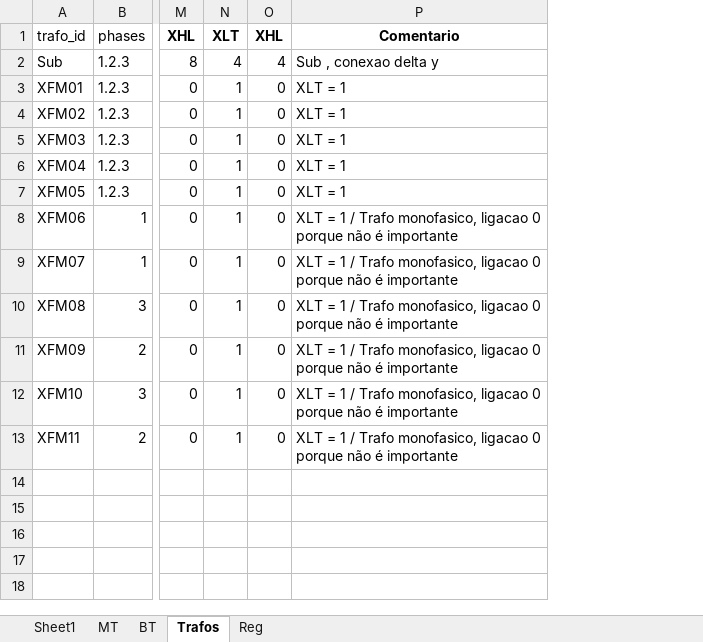
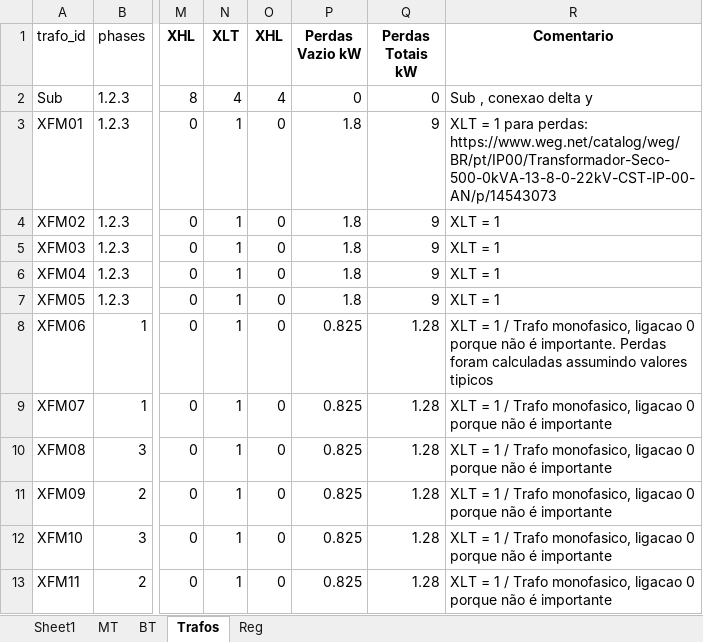
Before and after one commit to DarleneJD/ACOPF, an Excel workbook: branches_1.xlsx, sheet Trafos, drawn as a sheet; only a part is shown, gaps mark what is left out; values as stored, in another font and other column widths than the file's, no borders; addresses are those after the commit; the diff names each change by its address in the sheet, - before the commit and + after, or states it on an @@ line.

Commit message:
Add files via upload

```diff
--- a/branches_1.xlsx (sheet Trafos)
+++ b/branches_1.xlsx (sheet Trafos)
+column P (Perdas Vazio kW), rows 2-13: 0 | 1.8 | 1.8 | 1.8 | 1.8 | 1.8 | 0.825 | 0.825 | 0.825 | 0.825 | 0.825 | 0.825
+column Q (Perdas Totais kW), rows 2-13: 0 | 9 | 9 | 9 | 9 | 9 | 1.28 | 1.28 | 1.28 | 1.28 | 1.28 | 1.28
-R3 (Comentario): XLT = 1
+R3 (Comentario): XLT = 1 para perdas: https://www.weg.net/catalog/weg/BR/pt/IP00/Transformador-Seco-500-0kVA-13-8-0-22kV-CST-IP-00-AN/p/14543073
-R8 (Comentario): …não é importante
+R8 (Comentario): …não é importante. Perdas foram calculadas assumindo valores tipicos
```
